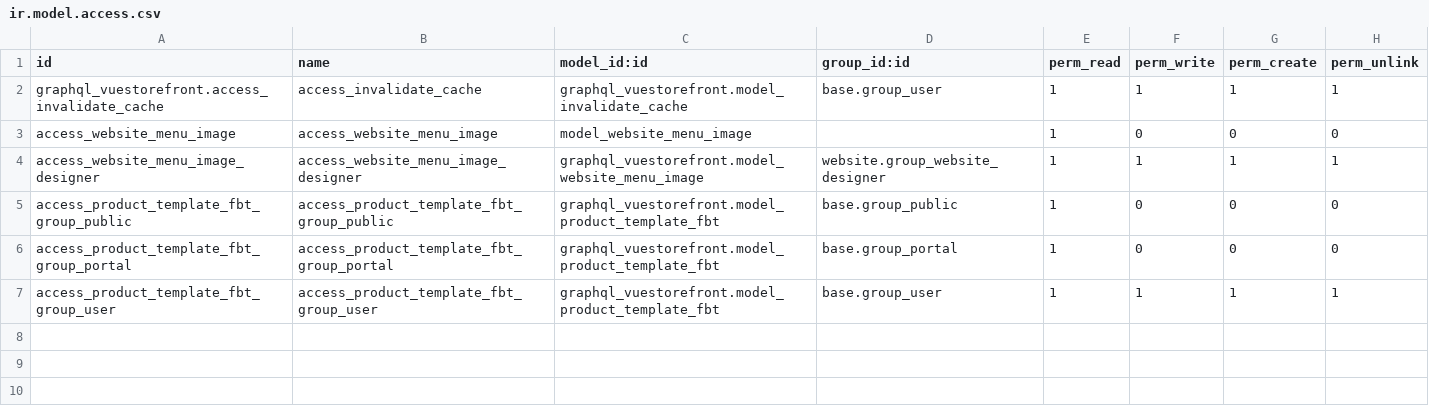
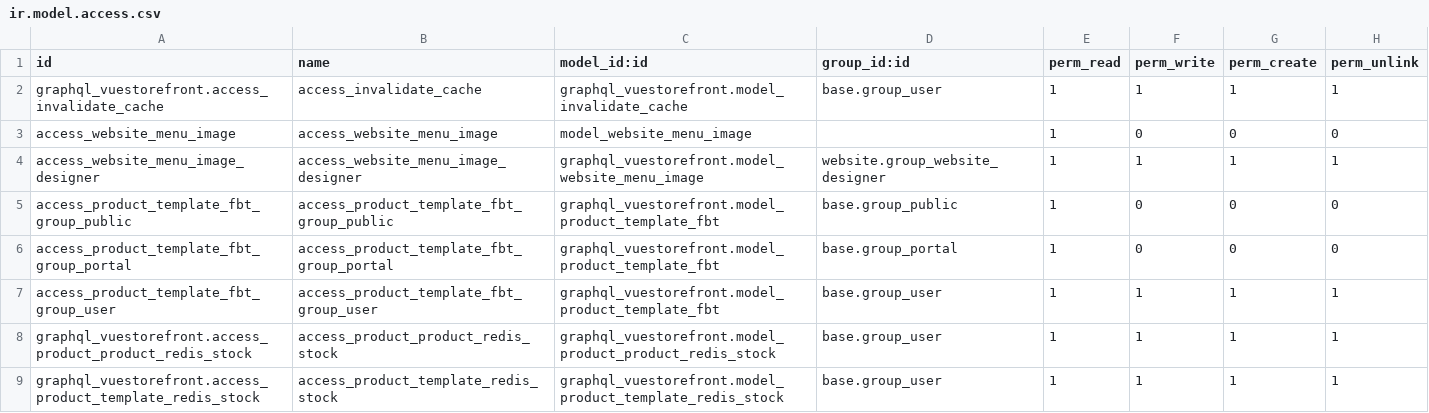
Before and after one commit to erpgap/alokai-odoo, a CSV file: graphql_vuestorefront/security/ir.model.access.csv, drawn as a sheet.

Commit message:
[ADD] product stock in redis
Storing product stock in Redis helps improve the performance of stock queries by reducing database calls.
This change is part of our effort to optimize inventory-related operations and improve overall system scalability.

```diff
--- a/graphql_vuestorefront/security/ir.model.access.csv
+++ b/graphql_vuestorefront/security/ir.model.access.csv
@@ -7 +7,3 @@ access_product_template_fbt_group_portal,access_product_template_fbt_group_porta
 access_product_template_fbt_group_user,access_product_template_fbt_group_user,graphql_vuestorefront.model_product_template_fbt,base.group_user,1,1,1,1
+graphql_vuestorefront.access_product_product_redis_stock,access_product_product_redis_stock,graphql_vuestorefront.model_product_product_redis_stock,base.group_user,1,1,1,1
+graphql_vuestorefront.access_product_template_redis_stock,access_product_template_redis_stock,graphql_vuestorefront.model_product_template_redis_stock,base.group_user,1,1,1,1
```
Also changed, not shown: 11 other files.
